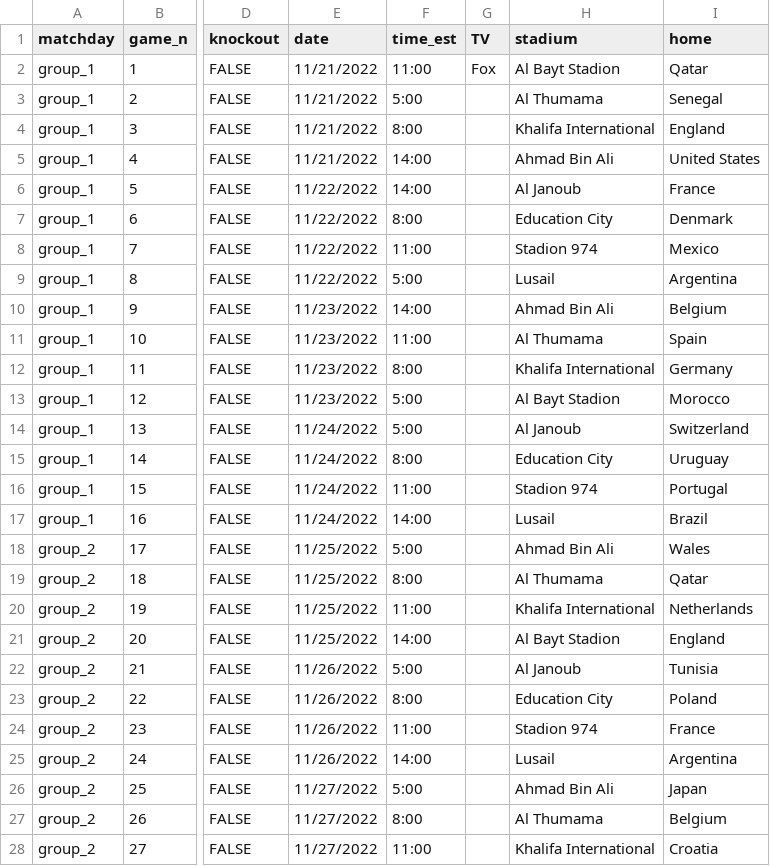
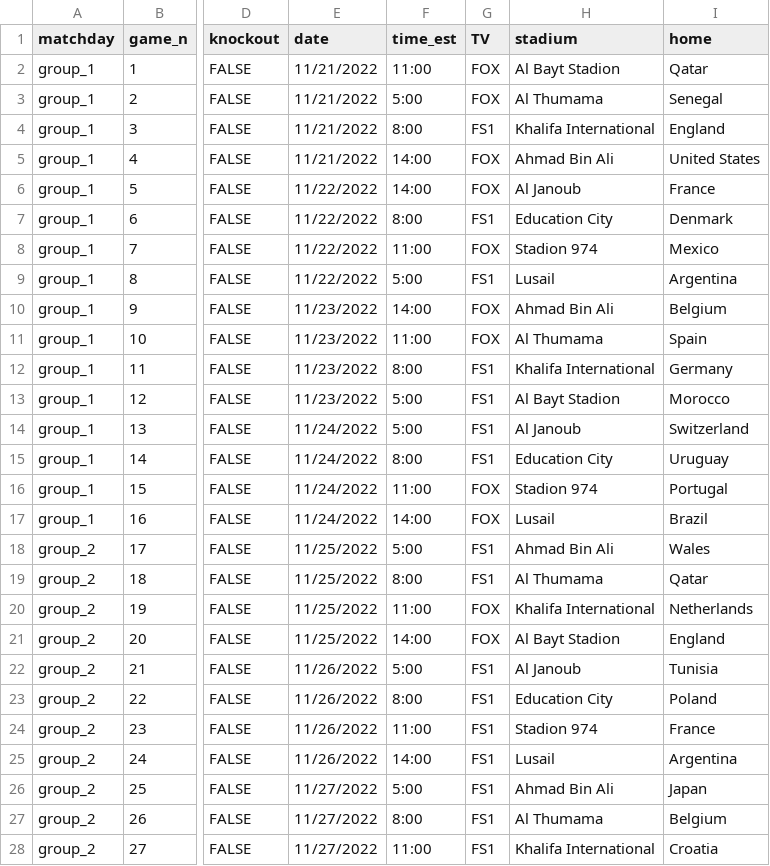
Before and after one commit to weaversd/world_cup_2022, a CSV file: empty_scores.csv, drawn as a sheet; only a part is shown, gaps mark what is left out; the diff covers the shown part only; the diff names each change by its address in the sheet, - before the commit and + after, or states it on an @@ line.

```diff
--- a/empty_scores.csv
+++ b/empty_scores.csv
-G2 (TV): Fox
+G2 (TV): FOX
-G3 (TV): (empty)
+G3 (TV): FOX
-G4 (TV): (empty)
+G4 (TV): FS1
-G5:G6 (TV): (empty)
+G5:G6 (TV): FOX
-G7 (TV): (empty)
+G7 (TV): FS1
-G8 (TV): (empty)
+G8 (TV): FOX
-G9 (TV): (empty)
+G9 (TV): FS1
-G10:G11 (TV): (empty)
+G10:G11 (TV): FOX
-G12:G15 (TV): (empty)
+G12:G15 (TV): FS1
-G16:G17 (TV): (empty)
+G16:G17 (TV): FOX
-G18:G19 (TV): (empty)
+G18:G19 (TV): FS1
-G20:G21 (TV): (empty)
+G20:G21 (TV): FOX
-G22:G28 (TV): (empty)
+G22:G28 (TV): FS1
```
Also changed, not shown: 37 edited cells elsewhere in this file, scores.csv, scores_groupstage_complete.csv, 9 other files.
